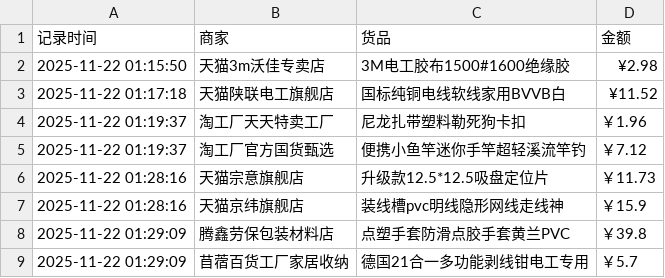
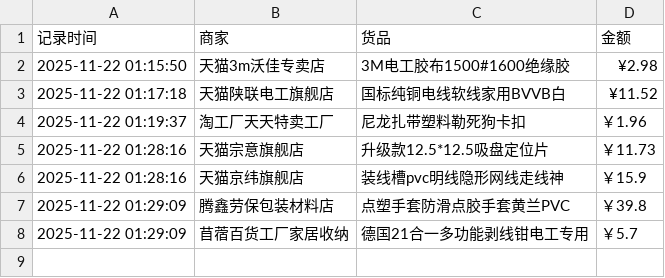
Before and after one commit to Lay-Yin/SUSTech-baseball-Softball-Team-Public-ledger, a CSV file: public-ledger.csv, drawn as a sheet.

Commit message:
Update public-ledger.csv

```diff
--- a/public-ledger.csv
+++ b/public-ledger.csv
@@ -4,3 +4,2 @@
 2025-11-22 01:19:37,淘工厂天天特卖工厂,尼龙扎带塑料勒死狗卡扣,￥1.96
-2025-11-22 01:19:37,淘工厂官方国货甄选,便携小鱼竿迷你手竿超轻溪流竿钓,￥7.12
 2025-11-22 01:28:16,天猫宗意旗舰店,升级款12.5*12.5吸盘定位片,￥11.73
```
